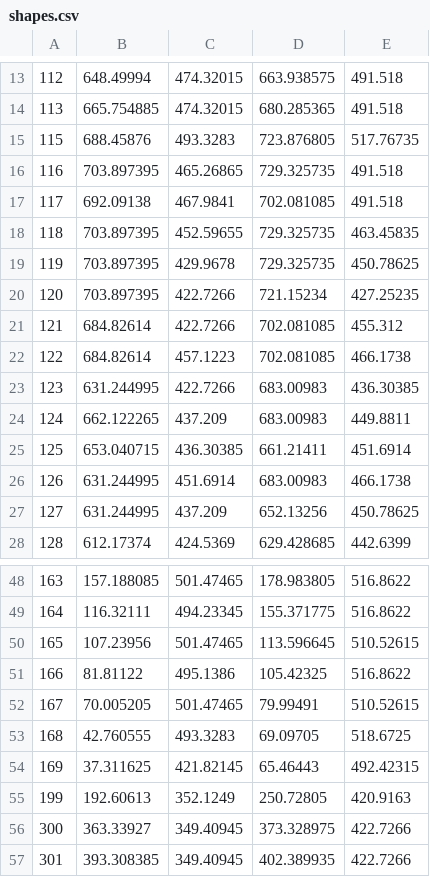
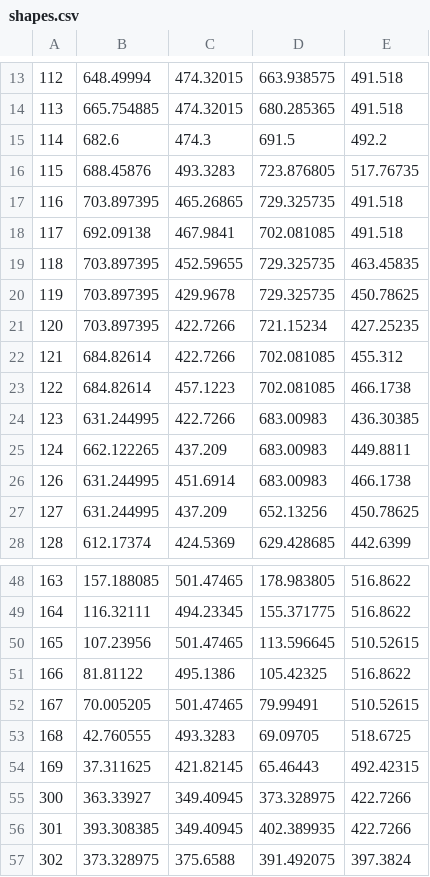
Before and after one commit to theyelllowdart/metroid, a CSV file: app/src/main/res/raw/shapes.csv, drawn as a sheet; only a part is shown, gaps mark what is left out; the shorter side is filled out with more unchanged rows.

```diff
--- a/app/src/main/res/raw/shapes.csv
+++ b/app/src/main/res/raw/shapes.csv
@@ -14,2 +14,3 @@
 113,665.754885,474.32015,680.285365,491.518
+114,682.6,474.3,691.5,492.2
 115,688.45876,493.3283,723.876805,517.76735
@@ -24,3 +25,2 @@
 124,662.122265,437.209,683.00983,449.8811
-125,653.040715,436.30385,661.21411,451.6914
 126,631.244995,451.6914,683.00983,466.1738
@@ -54,3 +54,2 @@
 169,37.311625,421.82145,65.46443,492.42315
-199,192.60613,352.1249,250.72805,420.9163
 300,363.33927,349.40945,373.328975,422.7266
```
Also changed, not shown: app/src/main/res/raw/labels.csv, 1 other file.
